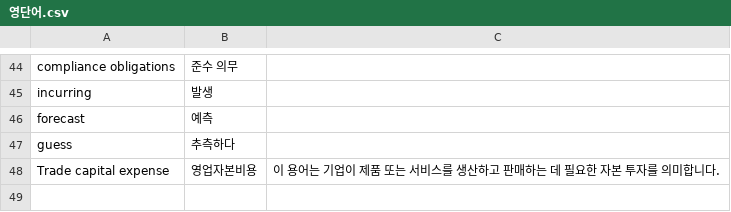
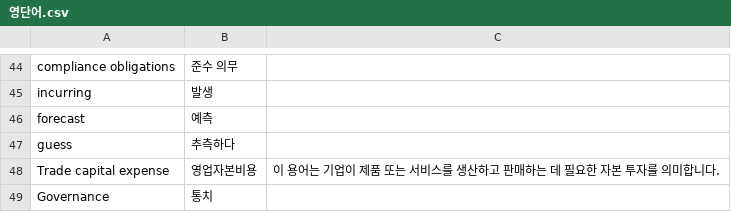
Before and after one commit to kwon-jaehong/aws_certificate, a CSV file: CCP/영단어.csv, drawn as a sheet; only a part is shown, gaps mark what is left out; the diff names each change by its address in the sheet, - before the commit and + after, or states it on an @@ line.

```diff
--- a/CCP/영단어.csv
+++ b/CCP/영단어.csv
+row 49: Governance | 통치
```
Also changed, not shown: 15 other files.
